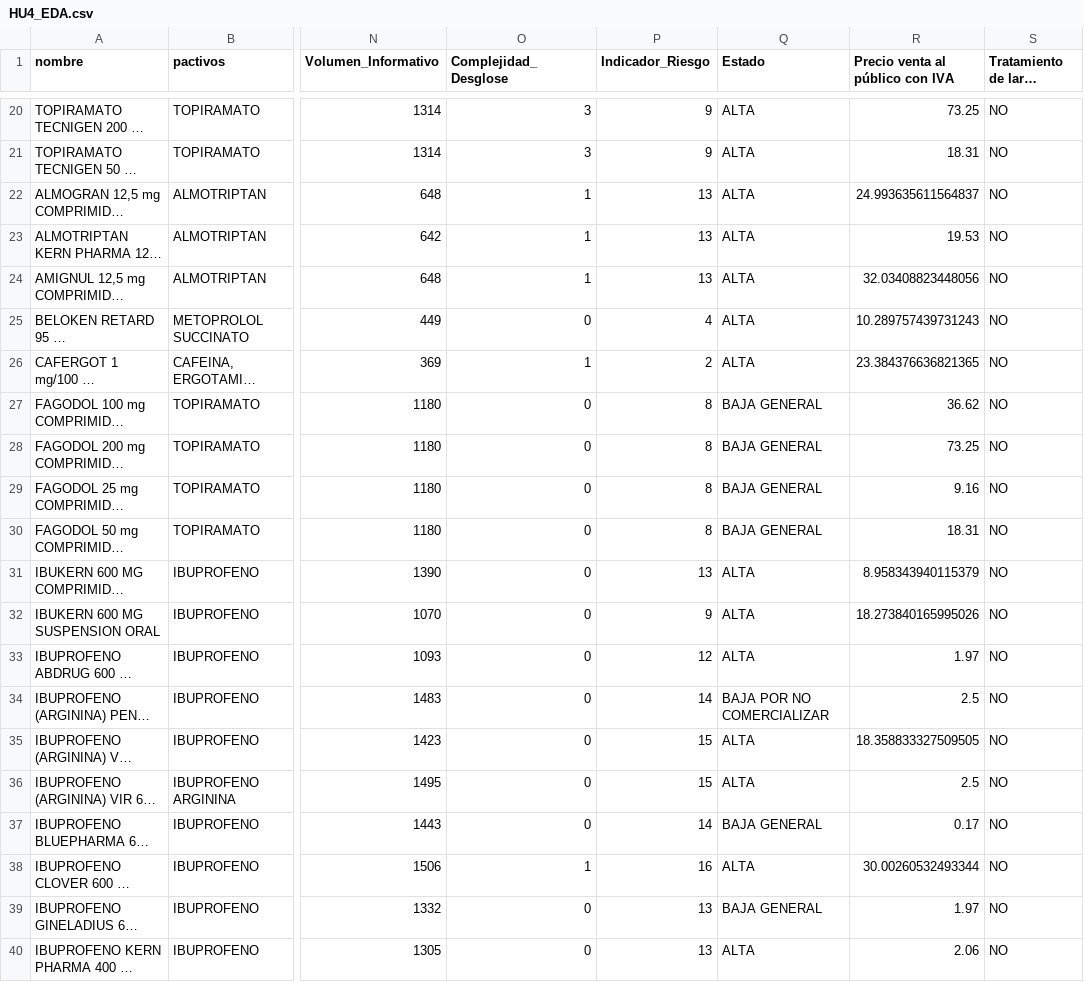
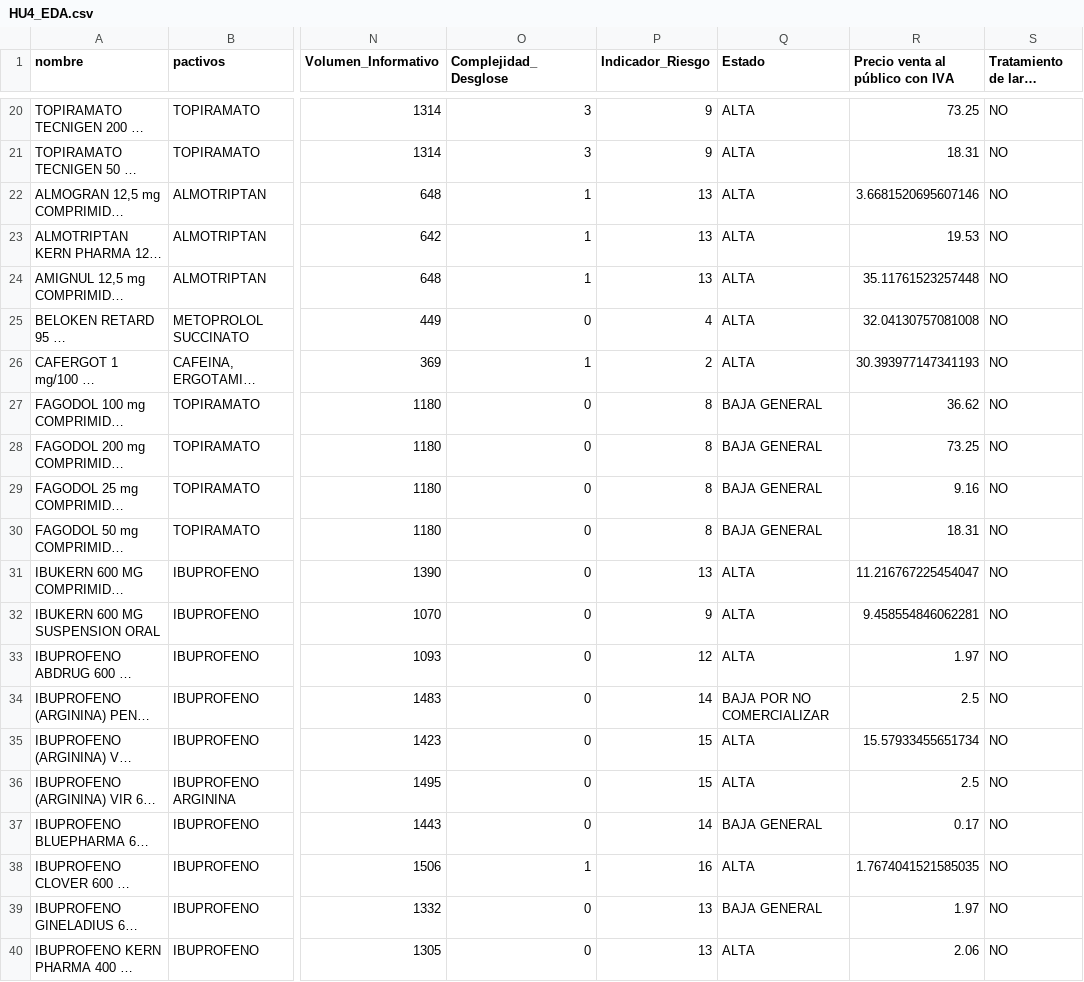
Before and after one commit to Chicloneo/Proyecto-Ingenieria-Dato, a CSV file: src/data/HU4_EDA.csv, drawn as a sheet; only a part is shown, gaps mark what is left out; long unchanged cells end in …; the diff covers the shown part only; the diff names each change by its address in the sheet, - before the commit and + after, or states it on an @@ line.

```diff
--- a/src/data/HU4_EDA.csv
+++ b/src/data/HU4_EDA.csv
-R22 (Precio venta al público con IVA): 24.993635611564837
+R22 (Precio venta al público con IVA): 3.6681520695607146
-R24 (Precio venta al público con IVA): 32.03408823448056
+R24 (Precio venta al público con IVA): 35.11761523257448
-R25 (Precio venta al público con IVA): 10.289757439731243
+R25 (Precio venta al público con IVA): 32.04130757081008
-R26 (Precio venta al público con IVA): 23.384376636821365
+R26 (Precio venta al público con IVA): 30.393977147341193
-R31 (Precio venta al público con IVA): 8.958343940115379
+R31 (Precio venta al público con IVA): 11.216767225454047
-R32 (Precio venta al público con IVA): 18.273840165995026
+R32 (Precio venta al público con IVA): 9.458554846062281
-R35 (Precio venta al público con IVA): 18.358833327509505
+R35 (Precio venta al público con IVA): 15.57933455651734
-R38 (Precio venta al público con IVA): 30.00260532493344
+R38 (Precio venta al público con IVA): 1.7674041521585035
```
Also changed, not shown: 14 edited cells elsewhere in this file, src/data/HU-4.csv, 4 other files.
